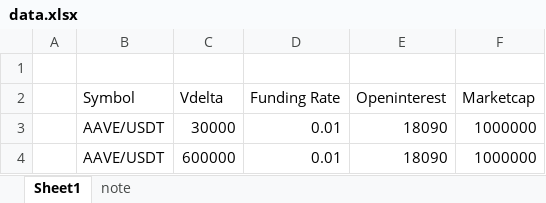
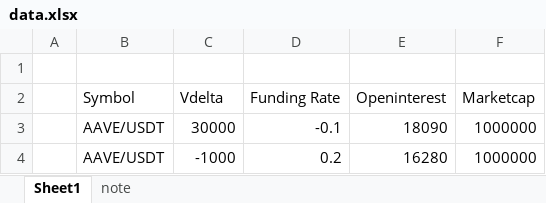
Before and after one commit to Fauzulazkia462/funding-rate-flip-prototype, an Excel workbook: backend/data/data.xlsx, sheet Sheet1, drawn as a sheet; values as stored, in another font and other column widths than the file's, no borders; removed rows and columns are numbered as before the commit, all else as after; the diff names each change by its address in the sheet, - before the commit and + after, or states it on an @@ line.

```diff
--- a/backend/data/data.xlsx (sheet Sheet1)
+++ b/backend/data/data.xlsx (sheet Sheet1)
-D3 (Funding Rate): 0.01
+D3 (Funding Rate): -0.1
-row 4:  | AAVE/USDT | 600000 | 0.01 | 18090 | 1000000
+row 4:  | AAVE/USDT | -1000 | 0.2 | 16280 | 1000000
```
Also changed, not shown: 5 other files.
